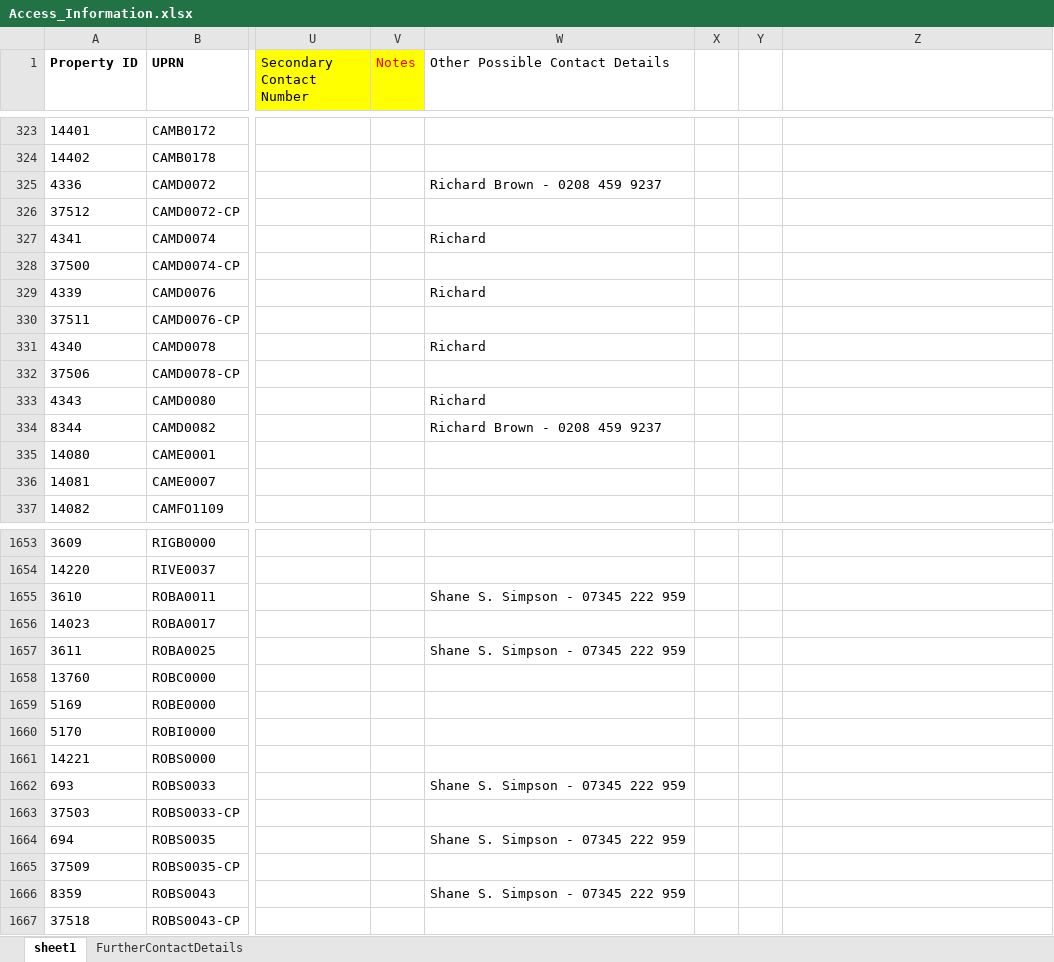
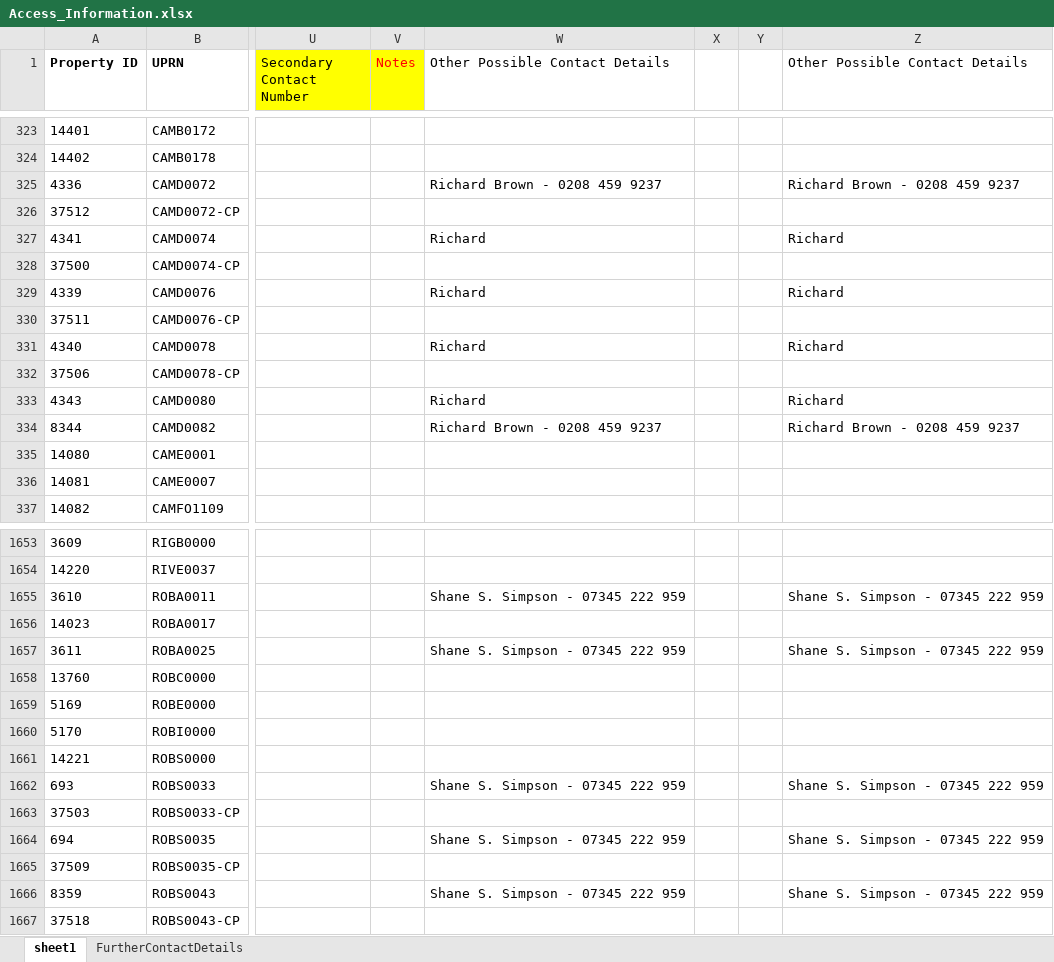
Before and after one commit to conorbirch-bit/uprn-access-agent, an Excel workbook: Access_Information.xlsx, sheet sheet1, drawn as a sheet; only a part is shown, gaps mark what is left out; values as stored, in another font and other column widths than the file's, no borders; the diff covers the shown part only; the diff names each change by its address in the sheet, - before the commit and + after, or states it on an @@ line.

```diff
--- a/Access_Information.xlsx (sheet sheet1)
+++ b/Access_Information.xlsx (sheet sheet1)
-Z1: (empty)
+Z1: Other Possible Contact Details
-Z325 (Other Possible Contact Details): (empty)
+Z325 (Other Possible Contact Details): Richard Brown - 0208 459 9237
-Z327 (Other Possible Contact Details): (empty)
+Z327 (Other Possible Contact Details): Richard
-Z329 (Other Possible Contact Details): (empty)
+Z329 (Other Possible Contact Details): Richard
-Z331 (Other Possible Contact Details): (empty)
+Z331 (Other Possible Contact Details): Richard
-Z333 (Other Possible Contact Details): (empty)
+Z333 (Other Possible Contact Details): Richard
-Z334 (Other Possible Contact Details): (empty)
+Z334 (Other Possible Contact Details): Richard Brown - 0208 459 9237
-Z1655 (Other Possible Contact Details): (empty)
+Z1655 (Other Possible Contact Details): Shane S. Simpson - 07345 222 959
-Z1657 (Other Possible Contact Details): (empty)
+Z1657 (Other Possible Contact Details): Shane S. Simpson - 07345 222 959
-Z1662 (Other Possible Contact Details): (empty)
+Z1662 (Other Possible Contact Details): Shane S. Simpson - 07345 222 959
-Z1664 (Other Possible Contact Details): (empty)
+Z1664 (Other Possible Contact Details): Shane S. Simpson - 07345 222 959
-Z1666 (Other Possible Contact Details): (empty)
+Z1666 (Other Possible Contact Details): Shane S. Simpson - 07345 222 959
```
Also changed, not shown: 71 edited cells elsewhere in this sheet, formulas that keep their value.
